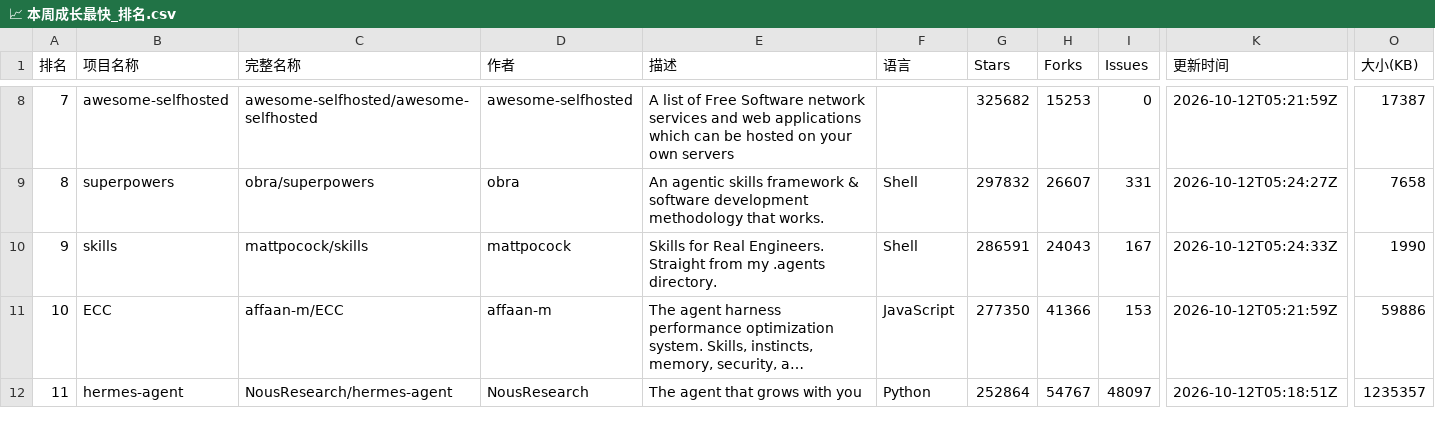
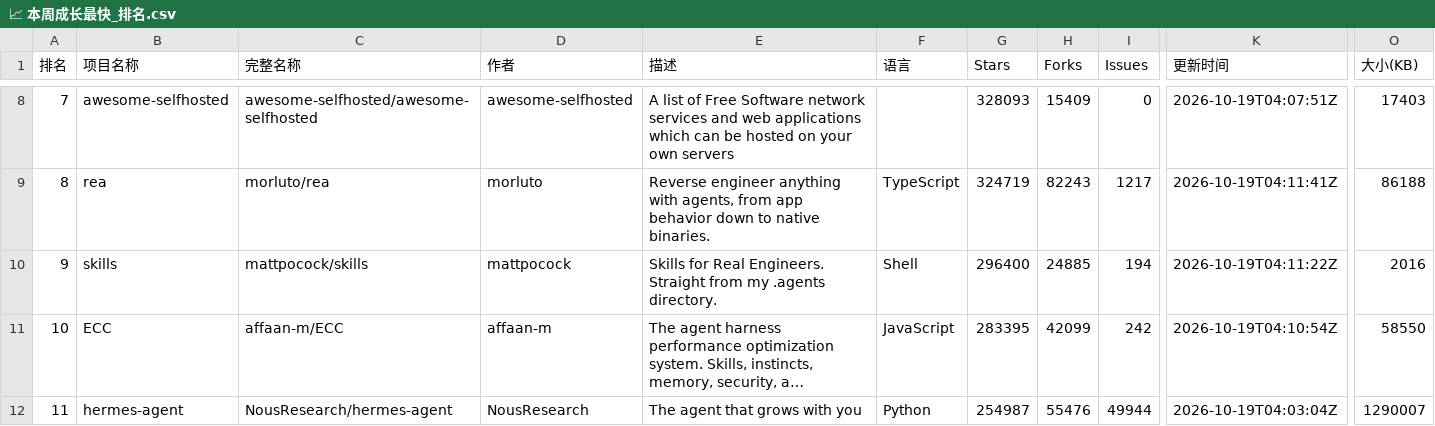
Before and after one commit to aimkick/githubrank, a CSV file: data/📈 本周成长最快_排名.csv, drawn as a sheet; only a part is shown, gaps mark what is left out; long unchanged cells end in …; the diff covers the shown part only; the diff names each change by its address in the sheet, - before the commit and + after, or states it on an @@ line.

```diff
--- a/data/📈 本周成长最快_排名.csv
+++ b/data/📈 本周成长最快_排名.csv
-G8 (Stars): 325682
+G8 (Stars): 328093
-H8 (Forks): 15253
+H8 (Forks): 15409
-K8 (更新时间): 2026-10-12T05:21:59Z
+K8 (更新时间): 2026-10-19T04:07:51Z
-O8 (大小(KB)): 17387
+O8 (大小(KB)): 17403
-B9 (项目名称): superpowers
+B9 (项目名称): rea
-C9 (完整名称): obra/superpowers
+C9 (完整名称): morluto/rea
-D9 (作者): obra
+D9 (作者): morluto
-E9 (描述): An agentic skills framework & software development methodology that works.
+E9 (描述): Reverse engineer anything with agents, from app behavior down to native binaries.
-F9 (语言): Shell
+F9 (语言): TypeScript
-G9 (Stars): 297832
+G9 (Stars): 324719
-H9 (Forks): 26607
+H9 (Forks): 82243
-I9 (Issues): 331
+I9 (Issues): 1217
-K9 (更新时间): 2026-10-12T05:24:27Z
+K9 (更新时间): 2026-10-19T04:11:41Z
-O9 (大小(KB)): 7658
+O9 (大小(KB)): 86188
-G10 (Stars): 286591
+G10 (Stars): 296400
-H10 (Forks): 24043
+H10 (Forks): 24885
-I10 (Issues): 167
+I10 (Issues): 194
-K10 (更新时间): 2026-10-12T05:24:33Z
+K10 (更新时间): 2026-10-19T04:11:22Z
-O10 (大小(KB)): 1990
+O10 (大小(KB)): 2016
-G11 (Stars): 277350
+G11 (Stars): 283395
-H11 (Forks): 41366
+H11 (Forks): 42099
-I11 (Issues): 153
+I11 (Issues): 242
-K11 (更新时间): 2026-10-12T05:21:59Z
+K11 (更新时间): 2026-10-19T04:10:54Z
-O11 (大小(KB)): 59886
+O11 (大小(KB)): 58550
-G12 (Stars): 252864
+G12 (Stars): 254987
-H12 (Forks): 54767
+H12 (Forks): 55476
-I12 (Issues): 48097
+I12 (Issues): 49944
-K12 (更新时间): 2026-10-12T05:18:51Z
+K12 (更新时间): 2026-10-19T04:03:04Z
-O12 (大小(KB)): 1235357
+O12 (大小(KB)): 1290007
```
Also changed, not shown: 113 edited cells elsewhere in this file, data/CSS_排名.csv, data/Go_排名.csv, 27 other files.
